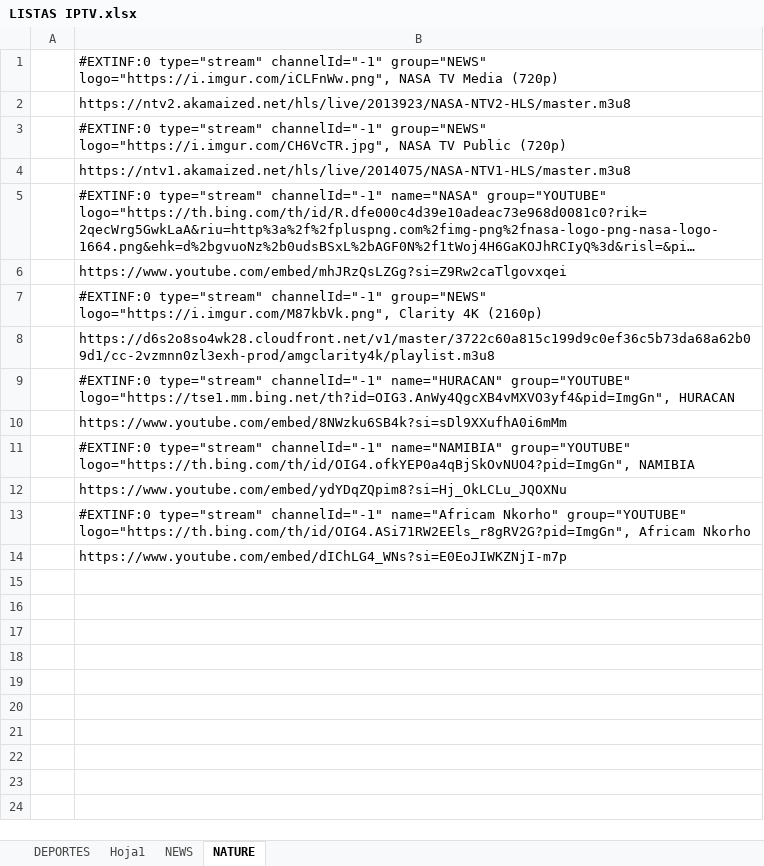
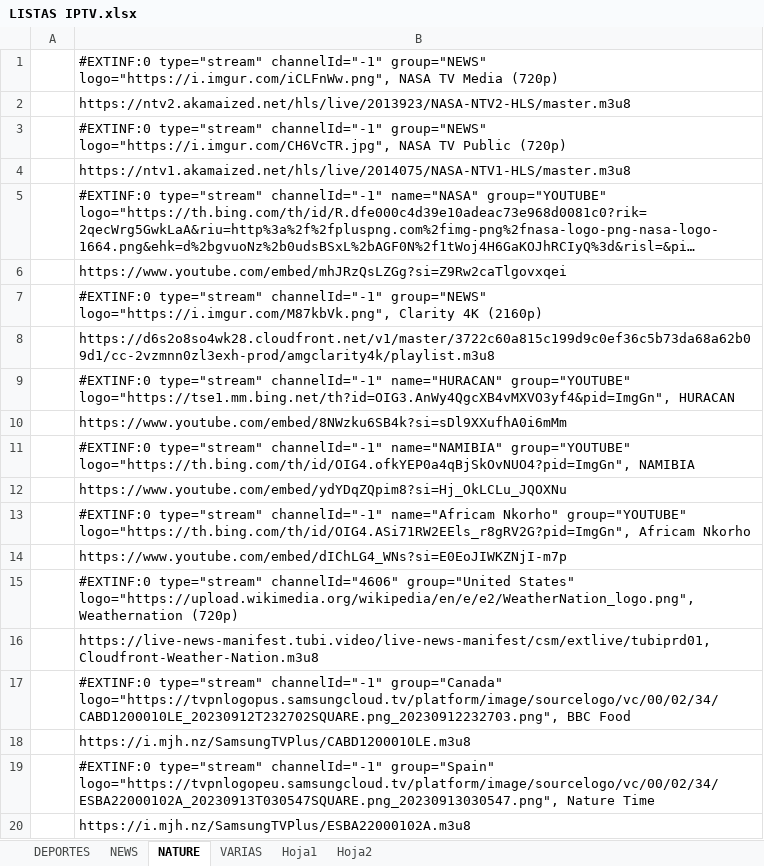
Before and after one commit to IMAGIF/PAPAPUMUKY1, an Excel workbook: LISTAS IPTV.xlsx, sheet NATURE, drawn as a sheet; long unchanged cells end in …; values as stored, in another font and other column widths than the file's, no borders; the diff names each change by its address in the sheet, - before the commit and + after, or states it on an @@ line.

```diff
--- a/LISTAS IPTV.xlsx (sheet NATURE)
+++ b/LISTAS IPTV.xlsx (sheet NATURE)
+sheet tab: VARIAS
+sheet tab: Hoja2
@@ sheet tab order changed: DEPORTES | NEWS | NATURE | VARIAS | Hoja1 | Hoja2 @@
+row 15:  | #EXTINF:0 type="stream" channelId="4606" group="United States" logo="https://upload.wikimedia.org/wikipedia/en/e/e2/WeatherNation_logo.png", Weathernation (720p)
+row 16:  | https://live-news-manifest.tubi.video/live-news-manifest/csm/extlive/tubiprd01,Cloudfront-Weather-Nation.m3u8
+row 17:  | #EXTINF:0 type="stream" channelId="-1" group="Canada" logo="https://tvpnlogopus.samsungcloud.tv/platform/image/sourcelogo/vc/00/02/34/CABD1200010LE_20230912T232702SQUARE.png_20230912232703.png", BBC Food
+row 18:  | https://i.mjh.nz/SamsungTVPlus/CABD1200010LE.m3u8
+row 19:  | #EXTINF:0 type="stream" channelId="-1" group="Spain" logo="https://tvpnlogopeu.samsungcloud.tv/platform/image/sourcelogo/vc/00/02/34/ESBA22000102A_20230913T030547SQUARE.png_20230913030547.png", Nature Time
+row 20:  | https://i.mjh.nz/SamsungTVPlus/ESBA22000102A.m3u8
```
Also changed, not shown: sheet NEWS, 1 other file.
